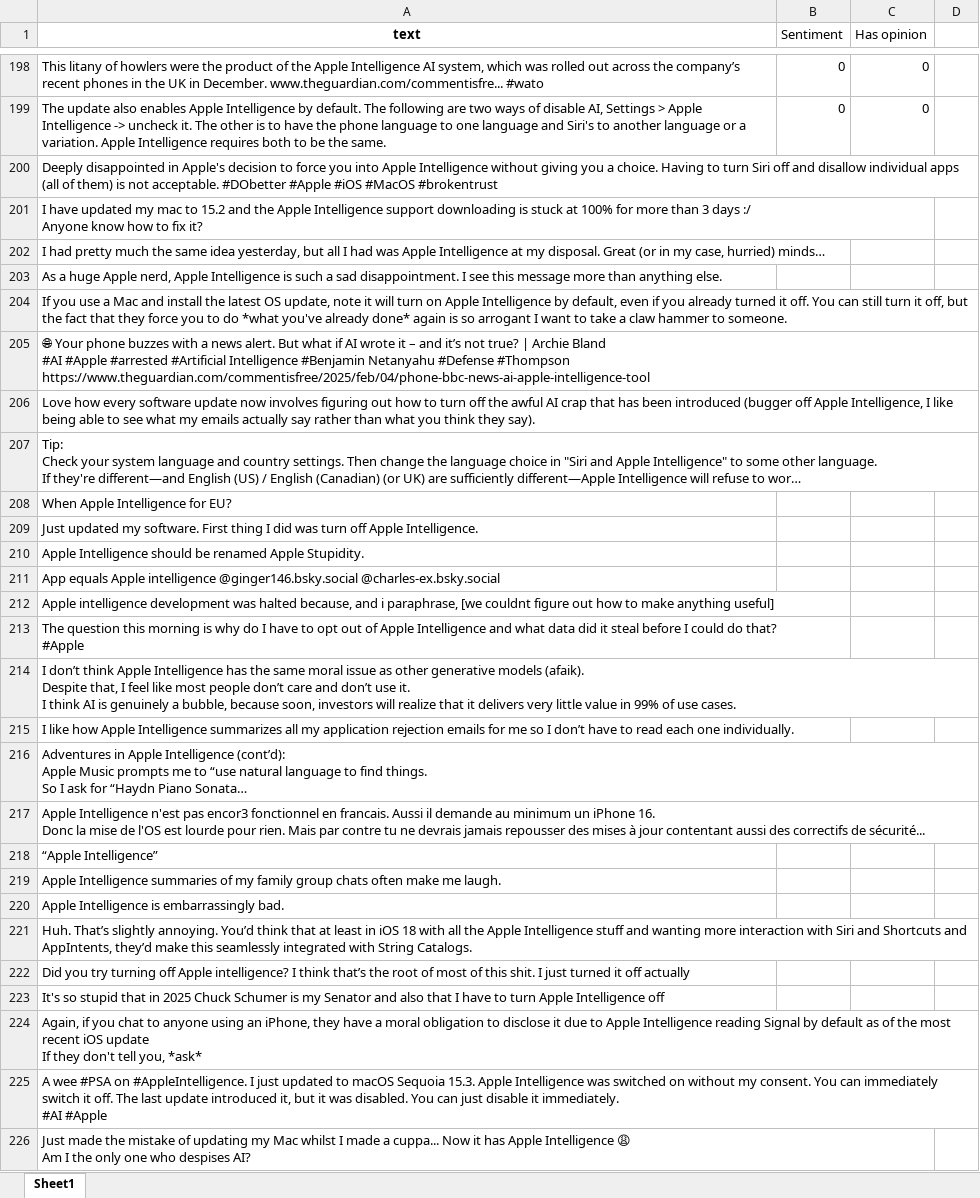
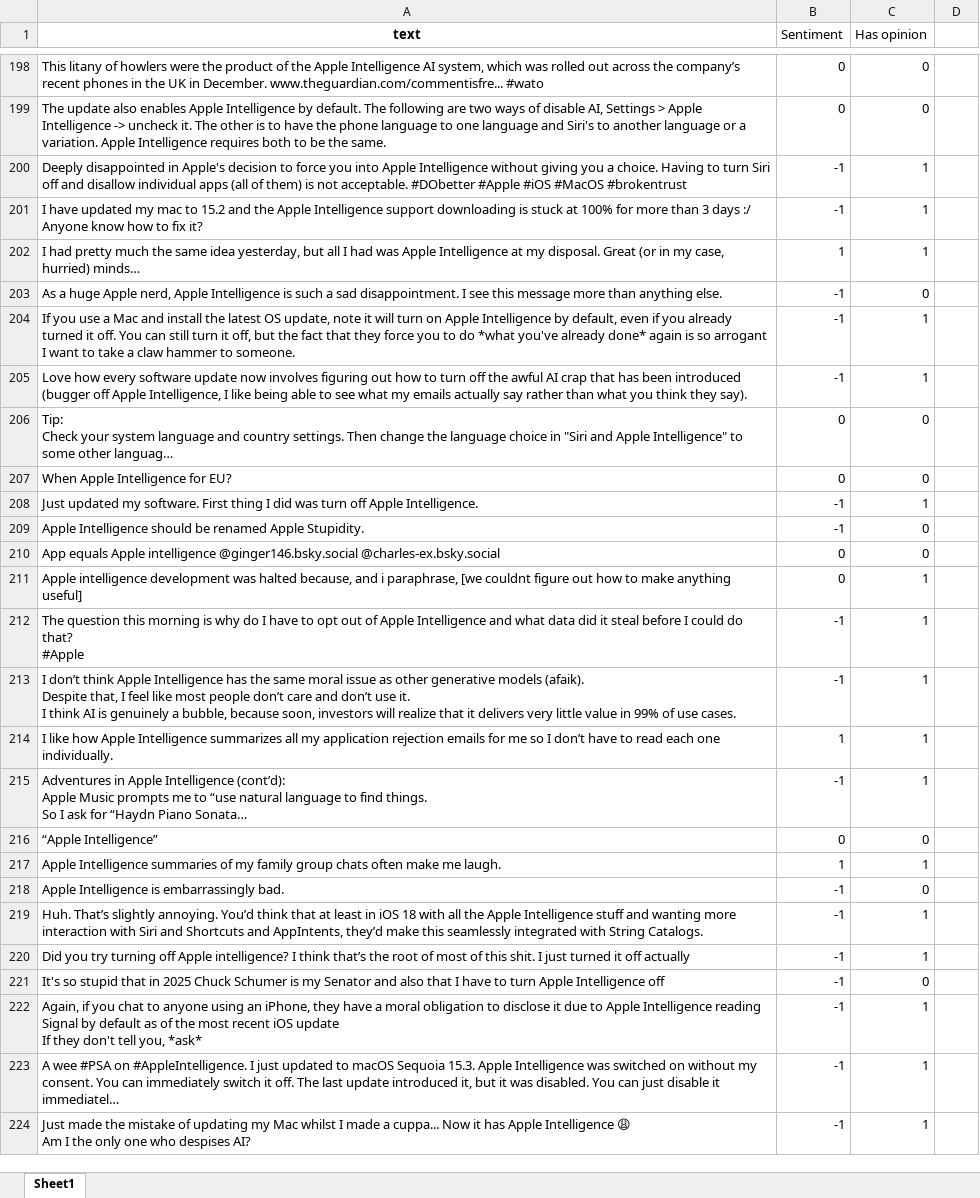
Before and after one commit to grobenek/diploma_thesis, an Excel workbook: data/raw/retrieved_posts_english_apple_intelligence.xlsx, sheet Sheet1, drawn as a sheet; only a part is shown, gaps mark what is left out; long unchanged cells end in …; values as stored, in another font and other column widths than the file's, no borders; removed rows and columns are numbered as before the commit, all else as after; ↵ is a line break in a cell; the diff covers the shown part only; the diff names each change by its address in the sheet, - before the commit and + after, or states it on an @@ line.

```diff
--- a/data/raw/retrieved_posts_english_apple_intelligence.xlsx (sheet Sheet1)
+++ b/data/raw/retrieved_posts_english_apple_intelligence.xlsx (sheet Sheet1)
-B200:B201 (Sentiment): (empty)
+B200:B201 (Sentiment): -1
-C200:C202 (Has opinion): (empty)
+C200:C202 (Has opinion): 1
-B202 (Sentiment): (empty)
+B202 (Sentiment): 1
-B203:B204 (Sentiment): (empty)
+B203:B204 (Sentiment): -1
-C203 (Has opinion): (empty)
+C203 (Has opinion): 0
-C204 (Has opinion): (empty)
+C204 (Has opinion): 1
-row 205: 🌐 Your phone buzzes with a news alert. But what if AI wrote it – and it’s not true? | Archie Bland ↵ #AI #Apple #arrested #Artificial Intelligence #Benjamin Netanyahu #Defense #Thompson ↵ https://www.theguardian.com/commentisfree/2025/feb/04/phone-bbc-news-ai-apple-intelligence-tool
-B205 (Sentiment): (empty)
+B205 (Sentiment): -1
-C205 (Has opinion): (empty)
+C205 (Has opinion): 1
-B206:B207 (Sentiment): (empty)
+B206:B207 (Sentiment): 0
-C206:C207 (Has opinion): (empty)
+C206:C207 (Has opinion): 0
-B208:B209 (Sentiment): (empty)
+B208:B209 (Sentiment): -1
-C208 (Has opinion): (empty)
+C208 (Has opinion): 1
-C209:C210 (Has opinion): (empty)
+C209:C210 (Has opinion): 0
-B210:B211 (Sentiment): (empty)
+B210:B211 (Sentiment): 0
-C211:C215 (Has opinion): (empty)
+C211:C215 (Has opinion): 1
-B212:B213 (Sentiment): (empty)
+B212:B213 (Sentiment): -1
-B214 (Sentiment): (empty)
+B214 (Sentiment): 1
-B215 (Sentiment): (empty)
+B215 (Sentiment): -1
-row 217: Apple Intelligence n'est pas encor3 fonctionnel en francais. Aussi il demande au minimum un iPhone 16. ↵ Donc la mise de l'OS est lourde pour rien. Mais par contre tu ne devrais jamais repousser des mises à jour contentant aussi des correctifs de sécurité...
-B216 (Sentiment): (empty)
+B216 (Sentiment): 0
-C216 (Has opinion): (empty)
+C216 (Has opinion): 0
-B217 (Sentiment): (empty)
+B217 (Sentiment): 1
-C217 (Has opinion): (empty)
+C217 (Has opinion): 1
-B218:B224 (Sentiment): (empty)
+B218:B224 (Sentiment): -1
-C218 (Has opinion): (empty)
+C218 (Has opinion): 0
-C219:C220 (Has opinion): (empty)
+C219:C220 (Has opinion): 1
-C221 (Has opinion): (empty)
+C221 (Has opinion): 0
-C222:C224 (Has opinion): (empty)
+C222:C224 (Has opinion): 1
```
Also changed, not shown: 83 removed rows and 1155 edited cells elsewhere in this sheet, 5 other files.
